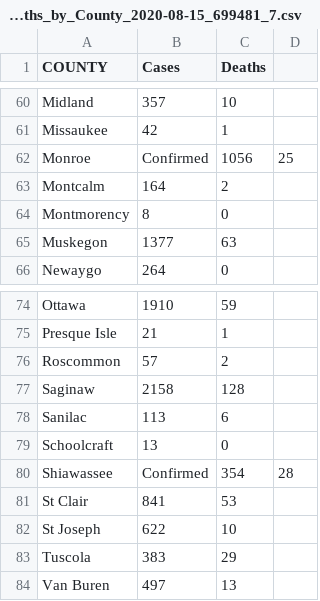
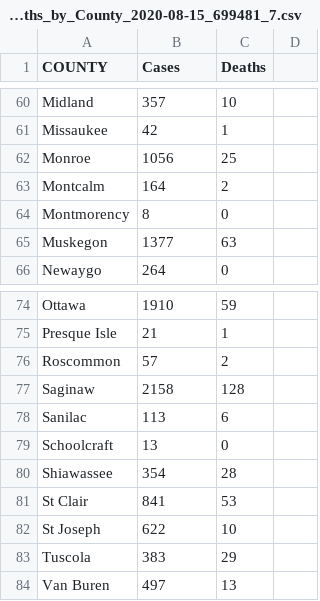
Before and after one commit to KenanKabbani/Writing-Intensive-Repository, a CSV file: Cases_and_Deaths_by_County_2020-08-15_699481_7.csv, drawn as a sheet; only a part is shown, gaps mark what is left out.

Commit message:
Update Cases_and_Deaths_by_County_2020-08-15_699481_7.csv

```diff
--- a/Cases_and_Deaths_by_County_2020-08-15_699481_7.csv
+++ b/Cases_and_Deaths_by_County_2020-08-15_699481_7.csv
@@ -61,3 +61,3 @@ Midland,357,10
 Missaukee,42,1
-Monroe,Confirmed,1056,25
+Monroe,1056,25
 Montcalm,164,2
@@ -79,3 +79,3 @@ Sanilac,113,6
 Schoolcraft,13,0
-Shiawassee,Confirmed,354,28
+Shiawassee,354,28
 St Clair,841,53
```
